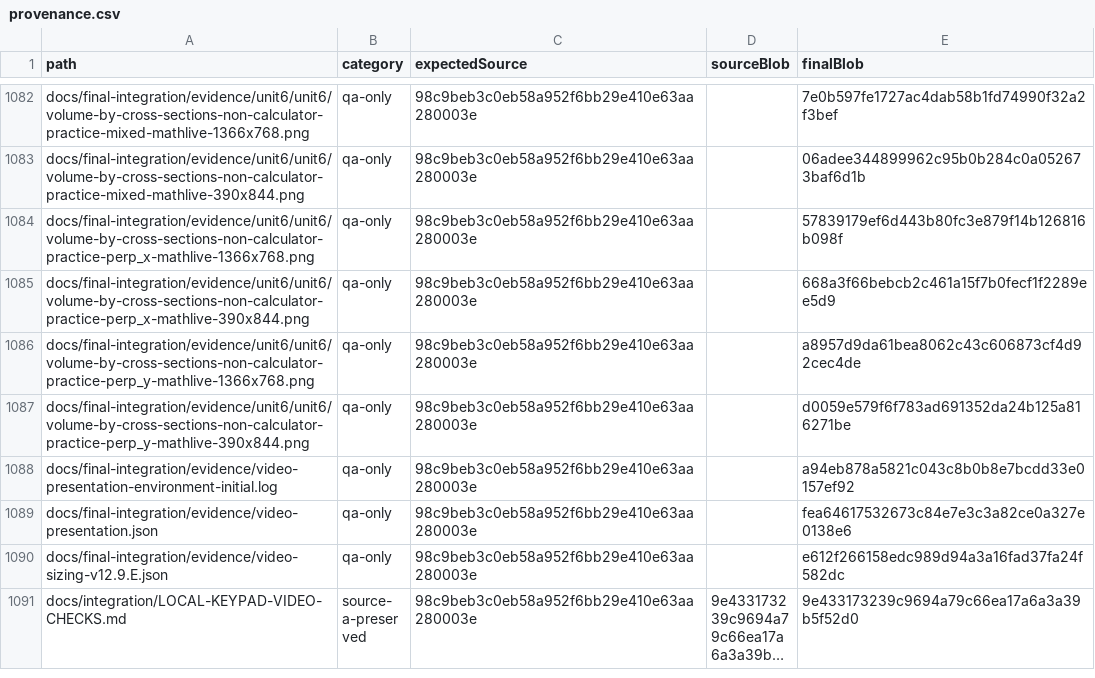
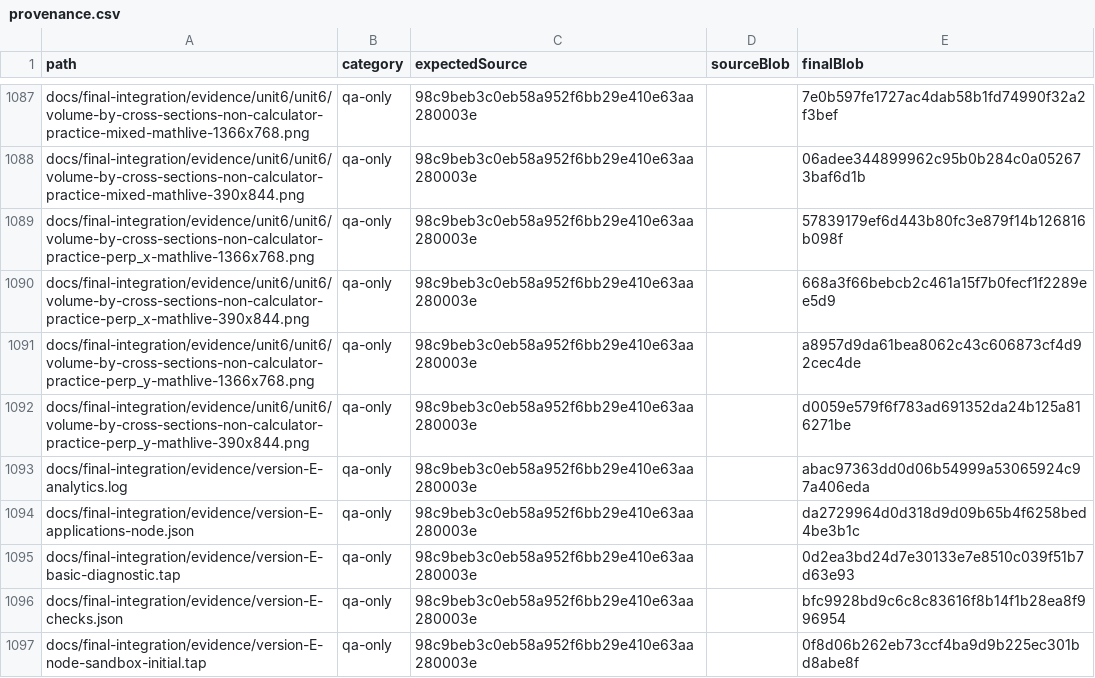
Before and after one commit to batchmath/BatchMathSite, a CSV file: docs/final-integration/evidence/provenance.csv, drawn as a sheet; only a part is shown, gaps mark what is left out; the shorter side is filled out with more unchanged rows; long unchanged cells end in …; the diff covers the shown part only; the diff names each change by its address in the sheet, - before the commit and + after, or states it on an @@ line.

Commit message:
release: version final tested integration as v12.9.E

```diff
--- a/docs/final-integration/evidence/provenance.csv
+++ b/docs/final-integration/evidence/provenance.csv
+row 1093: docs/final-integration/evidence/version-E-analytics.log | qa-only | 98c9beb3c0eb58a952f6bb29e410e63aa280003e |  | abac97363dd0d06b54999a53065924c97a406eda
+row 1094: docs/final-integration/evidence/version-E-applications-node.json | qa-only | 98c9beb3c0eb58a952f6bb29e410e63aa280003e |  | da2729964d0d318d9d09b65b4f6258bed4be3b1c
+row 1095: docs/final-integration/evidence/version-E-basic-diagnostic.tap | qa-only | 98c9beb3c0eb58a952f6bb29e410e63aa280003e |  | 0d2ea3bd24d7e30133e7e8510c039f51b7d63e93
+row 1096: docs/final-integration/evidence/version-E-checks.json | qa-only | 98c9beb3c0eb58a952f6bb29e410e63aa280003e |  | bfc9928bd9c6c8c83616f8b14f1b28ea8f996954
+row 1097: docs/final-integration/evidence/version-E-node-sandbox-initial.tap | qa-only | 98c9beb3c0eb58a952f6bb29e410e63aa280003e |  | 0f8d06b262eb73ccf4ba9d9b225ec301bd8abe8f
```
Also changed, not shown: 9 added rows and 42 edited cells elsewhere in this file, 39 other files.
